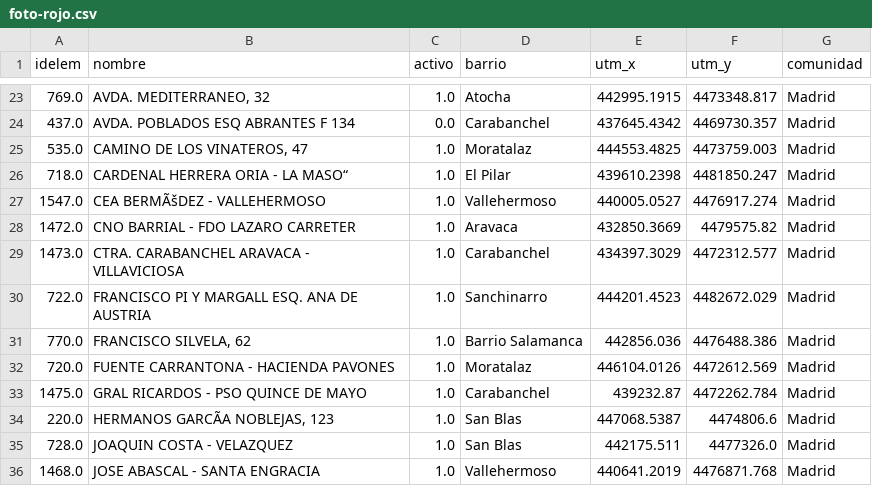
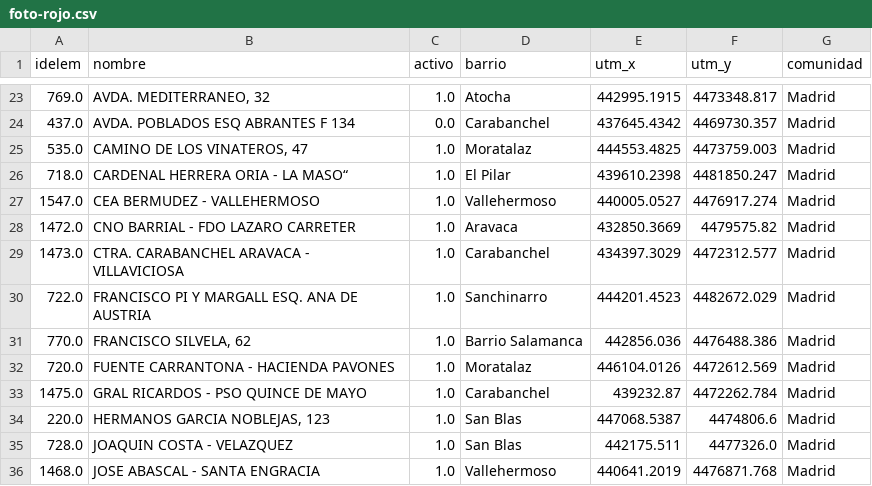
Before and after one commit to FacultadInformatica-LinkedData/Curso2016-2017, a CSV file: HandsOn/Group90/csv/foto-rojo.csv, drawn as a sheet; only a part is shown, gaps mark what is left out; the diff names each change by its address in the sheet, - before the commit and + after, or states it on an @@ line.

Commit message:
Update foto-rojo.csv

```diff
--- a/HandsOn/Group90/csv/foto-rojo.csv
+++ b/HandsOn/Group90/csv/foto-rojo.csv
-B27 (nombre): CEA BERMÃšDEZ - VALLEHERMOSO
+B27 (nombre): CEA BERMUDEZ - VALLEHERMOSO
-B34 (nombre): HERMANOS GARCÃA NOBLEJAS, 123
+B34 (nombre): HERMANOS GARCIA NOBLEJAS, 123
```
